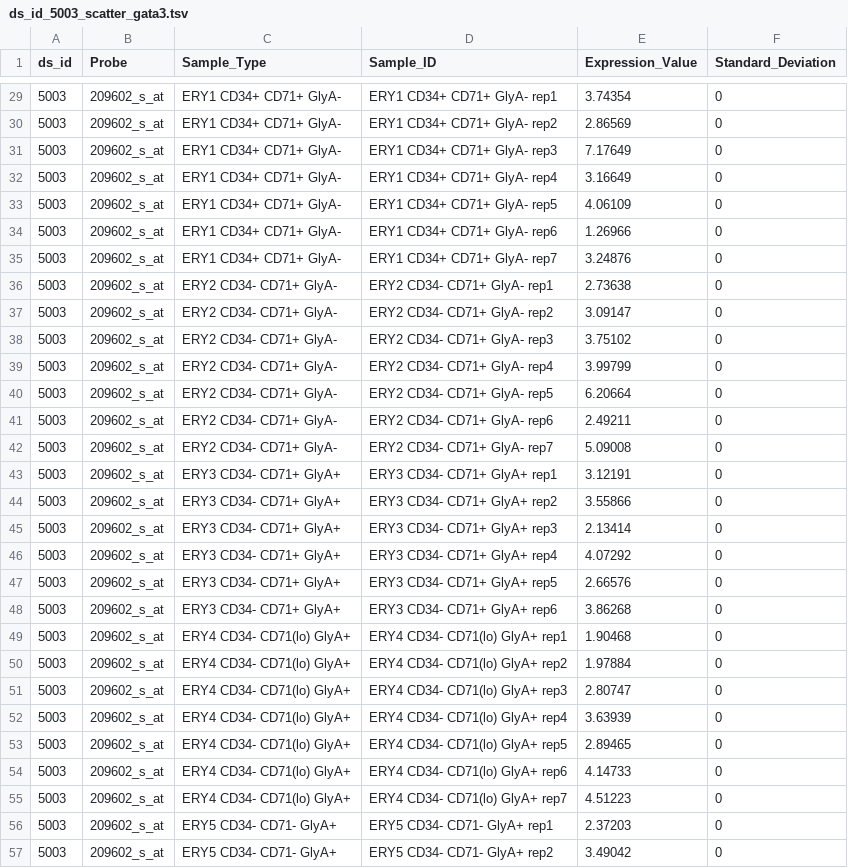
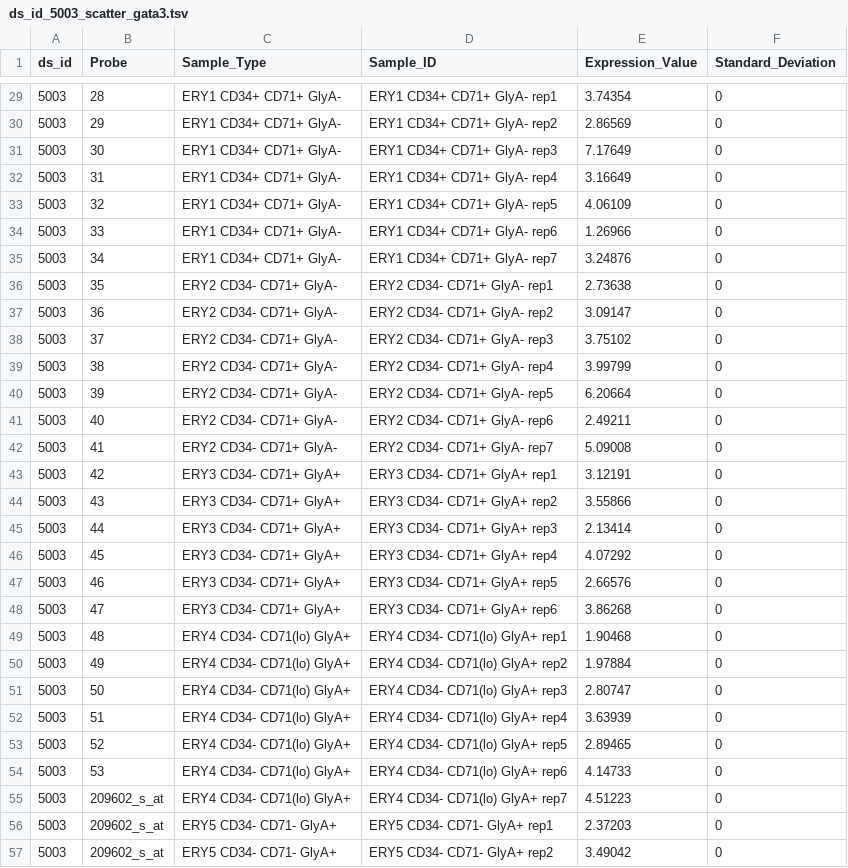
Before and after one commit to tingxuanz/bio-js-scatter-plot, a TSV file: data/ds_id_5003_scatter_gata3.tsv, drawn as a sheet; only a part is shown, gaps mark what is left out; the diff covers the shown part only.

```diff
--- a/data/ds_id_5003_scatter_gata3.tsv
+++ b/data/ds_id_5003_scatter_gata3.tsv
@@ -29,27 +29,27 @@ ds_id	Probe	Sample_Type	Sample_ID	Expression_Value	Standard_Deviation
-5003	209602_s_at	ERY1 CD34+ CD71+ GlyA-	ERY1 CD34+ CD71+ GlyA- rep1	3.74354	0
-5003	209602_s_at	ERY1 CD34+ CD71+ GlyA-	ERY1 CD34+ CD71+ GlyA- rep2	2.86569	0
-5003	209602_s_at	ERY1 CD34+ CD71+ GlyA-	ERY1 CD34+ CD71+ GlyA- rep3	7.17649	0
-5003	209602_s_at	ERY1 CD34+ CD71+ GlyA-	ERY1 CD34+ CD71+ GlyA- rep4	3.16649	0
-5003	209602_s_at	ERY1 CD34+ CD71+ GlyA-	ERY1 CD34+ CD71+ GlyA- rep5	4.06109	0
-5003	209602_s_at	ERY1 CD34+ CD71+ GlyA-	ERY1 CD34+ CD71+ GlyA- rep6	1.26966	0
-5003	209602_s_at	ERY1 CD34+ CD71+ GlyA-	ERY1 CD34+ CD71+ GlyA- rep7	3.24876	0
-5003	209602_s_at	ERY2 CD34- CD71+ GlyA-	ERY2 CD34- CD71+ GlyA- rep1	2.73638	0
-5003	209602_s_at	ERY2 CD34- CD71+ GlyA-	ERY2 CD34- CD71+ GlyA- rep2	3.09147	0
-5003	209602_s_at	ERY2 CD34- CD71+ GlyA-	ERY2 CD34- CD71+ GlyA- rep3	3.75102	0
-5003	209602_s_at	ERY2 CD34- CD71+ GlyA-	ERY2 CD34- CD71+ GlyA- rep4	3.99799	0
-5003	209602_s_at	ERY2 CD34- CD71+ GlyA-	ERY2 CD34- CD71+ GlyA- rep5	6.20664	0
-5003	209602_s_at	ERY2 CD34- CD71+ GlyA-	ERY2 CD34- CD71+ GlyA- rep6	2.49211	0
-5003	209602_s_at	ERY2 CD34- CD71+ GlyA-	ERY2 CD34- CD71+ GlyA- rep7	5.09008	0
-5003	209602_s_at	ERY3 CD34- CD71+ GlyA+	ERY3 CD34- CD71+ GlyA+ rep1	3.12191	0
-5003	209602_s_at	ERY3 CD34- CD71+ GlyA+	ERY3 CD34- CD71+ GlyA+ rep2	3.55866	0
-5003	209602_s_at	ERY3 CD34- CD71+ GlyA+	ERY3 CD34- CD71+ GlyA+ rep3	2.13414	0
-5003	209602_s_at	ERY3 CD34- CD71+ GlyA+	ERY3 CD34- CD71+ GlyA+ rep4	4.07292	0
-5003	209602_s_at	ERY3 CD34- CD71+ GlyA+	ERY3 CD34- CD71+ GlyA+ rep5	2.66576	0
-5003	209602_s_at	ERY3 CD34- CD71+ GlyA+	ERY3 CD34- CD71+ GlyA+ rep6	3.86268	0
-5003	209602_s_at	ERY4 CD34- CD71(lo) GlyA+	ERY4 CD34- CD71(lo) GlyA+ rep1	1.90468	0
-5003	209602_s_at	ERY4 CD34- CD71(lo) GlyA+	ERY4 CD34- CD71(lo) GlyA+ rep2	1.97884	0
-5003	209602_s_at	ERY4 CD34- CD71(lo) GlyA+	ERY4 CD34- CD71(lo) GlyA+ rep3	2.80747	0
-5003	209602_s_at	ERY4 CD34- CD71(lo) GlyA+	ERY4 CD34- CD71(lo) GlyA+ rep4	3.63939	0
-5003	209602_s_at	ERY4 CD34- CD71(lo) GlyA+	ERY4 CD34- CD71(lo) GlyA+ rep5	2.89465	0
-5003	209602_s_at	ERY4 CD34- CD71(lo) GlyA+	ERY4 CD34- CD71(lo) GlyA+ rep6	4.14733	0
+5003	28	ERY1 CD34+ CD71+ GlyA-	ERY1 CD34+ CD71+ GlyA- rep1	3.74354	0
+5003	29	ERY1 CD34+ CD71+ GlyA-	ERY1 CD34+ CD71+ GlyA- rep2	2.86569	0
+5003	30	ERY1 CD34+ CD71+ GlyA-	ERY1 CD34+ CD71+ GlyA- rep3	7.17649	0
+5003	31	ERY1 CD34+ CD71+ GlyA-	ERY1 CD34+ CD71+ GlyA- rep4	3.16649	0
+5003	32	ERY1 CD34+ CD71+ GlyA-	ERY1 CD34+ CD71+ GlyA- rep5	4.06109	0
+5003	33	ERY1 CD34+ CD71+ GlyA-	ERY1 CD34+ CD71+ GlyA- rep6	1.26966	0
+5003	34	ERY1 CD34+ CD71+ GlyA-	ERY1 CD34+ CD71+ GlyA- rep7	3.24876	0
+5003	35	ERY2 CD34- CD71+ GlyA-	ERY2 CD34- CD71+ GlyA- rep1	2.73638	0
+5003	36	ERY2 CD34- CD71+ GlyA-	ERY2 CD34- CD71+ GlyA- rep2	3.09147	0
+5003	37	ERY2 CD34- CD71+ GlyA-	ERY2 CD34- CD71+ GlyA- rep3	3.75102	0
+5003	38	ERY2 CD34- CD71+ GlyA-	ERY2 CD34- CD71+ GlyA- rep4	3.99799	0
+5003	39	ERY2 CD34- CD71+ GlyA-	ERY2 CD34- CD71+ GlyA- rep5	6.20664	0
+5003	40	ERY2 CD34- CD71+ GlyA-	ERY2 CD34- CD71+ GlyA- rep6	2.49211	0
+5003	41	ERY2 CD34- CD71+ GlyA-	ERY2 CD34- CD71+ GlyA- rep7	5.09008	0
+5003	42	ERY3 CD34- CD71+ GlyA+	ERY3 CD34- CD71+ GlyA+ rep1	3.12191	0
+5003	43	ERY3 CD34- CD71+ GlyA+	ERY3 CD34- CD71+ GlyA+ rep2	3.55866	0
+5003	44	ERY3 CD34- CD71+ GlyA+	ERY3 CD34- CD71+ GlyA+ rep3	2.13414	0
+5003	45	ERY3 CD34- CD71+ GlyA+	ERY3 CD34- CD71+ GlyA+ rep4	4.07292	0
+5003	46	ERY3 CD34- CD71+ GlyA+	ERY3 CD34- CD71+ GlyA+ rep5	2.66576	0
+5003	47	ERY3 CD34- CD71+ GlyA+	ERY3 CD34- CD71+ GlyA+ rep6	3.86268	0
+5003	48	ERY4 CD34- CD71(lo) GlyA+	ERY4 CD34- CD71(lo) GlyA+ rep1	1.90468	0
+5003	49	ERY4 CD34- CD71(lo) GlyA+	ERY4 CD34- CD71(lo) GlyA+ rep2	1.97884	0
+5003	50	ERY4 CD34- CD71(lo) GlyA+	ERY4 CD34- CD71(lo) GlyA+ rep3	2.80747	0
+5003	51	ERY4 CD34- CD71(lo) GlyA+	ERY4 CD34- CD71(lo) GlyA+ rep4	3.63939	0
+5003	52	ERY4 CD34- CD71(lo) GlyA+	ERY4 CD34- CD71(lo) GlyA+ rep5	2.89465	0
+5003	53	ERY4 CD34- CD71(lo) GlyA+	ERY4 CD34- CD71(lo) GlyA+ rep6	4.14733	0
 5003	209602_s_at	ERY4 CD34- CD71(lo) GlyA+	ERY4 CD34- CD71(lo) GlyA+ rep7	4.51223	0
```
Also changed, not shown: 27 edited cells elsewhere in this file, 3 other files.
